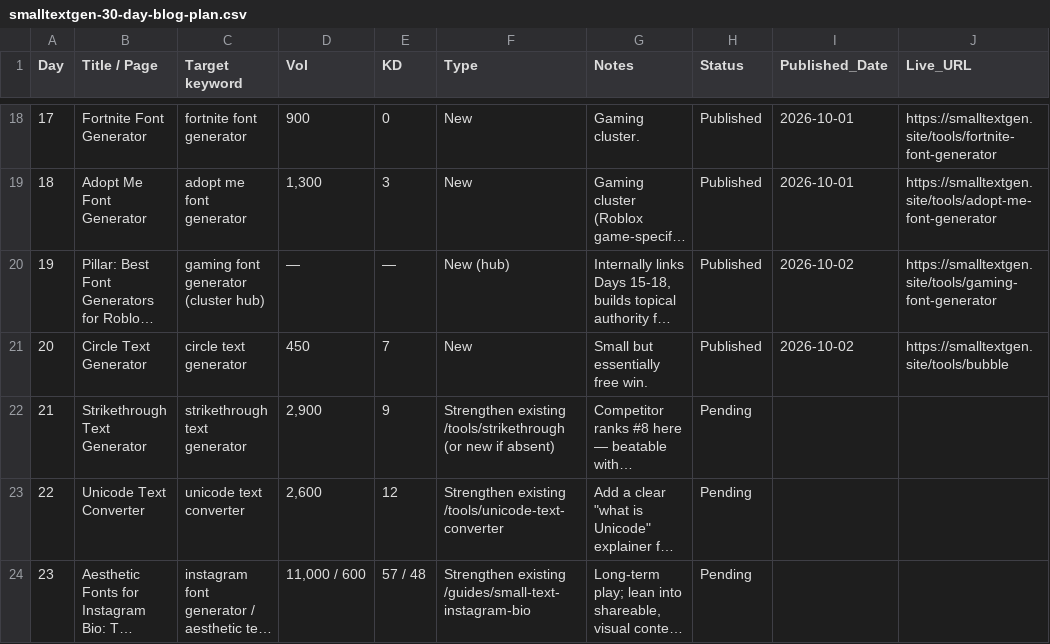
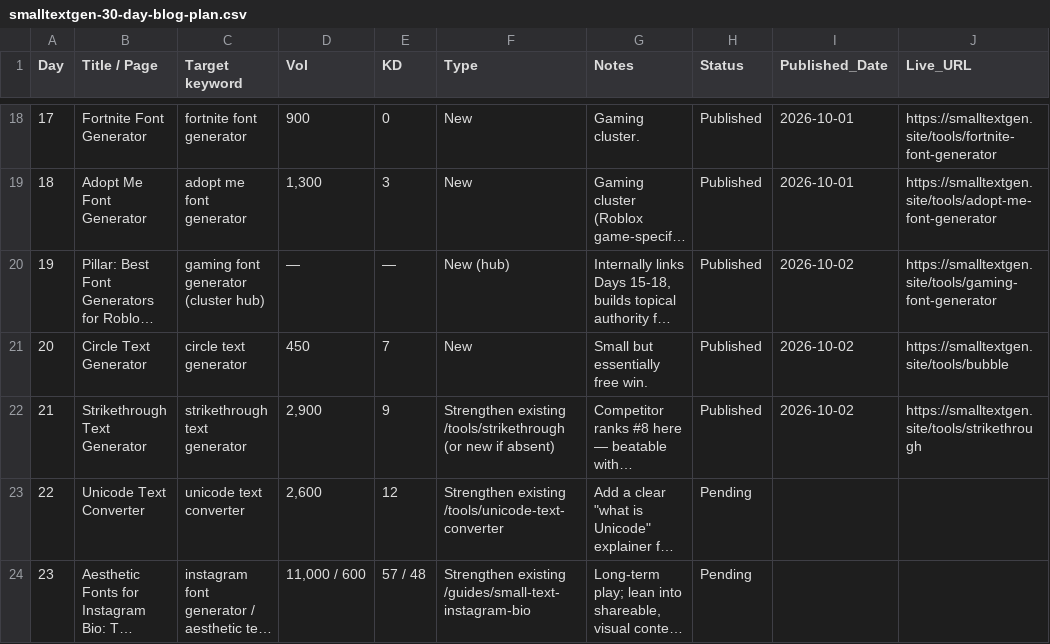
Before and after one commit to salmanbb002/smalltextgen-site, a CSV file: smalltextgen-30-day-blog-plan.csv, drawn as a sheet; only a part is shown, gaps mark what is left out; long unchanged cells end in …; the diff names each change by its address in the sheet, - before the commit and + after, or states it on an @@ line.

```diff
--- a/smalltextgen-30-day-blog-plan.csv
+++ b/smalltextgen-30-day-blog-plan.csv
-H22 (Status): Pending
+H22 (Status): Published
-I22 (Published_Date): (empty)
+I22 (Published_Date): 2026-10-02
-J22 (Live_URL): (empty)
+J22 (Live_URL): https://smalltextgen.site/tools/strikethrough
```
Also changed, not shown: smalltextgen-keyword-clusters.csv, 7 other files.
